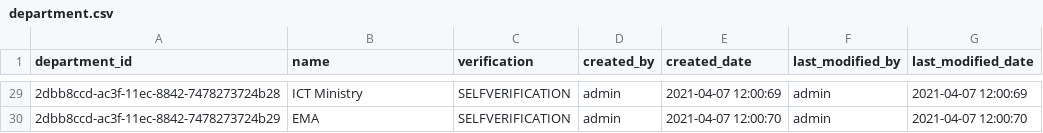
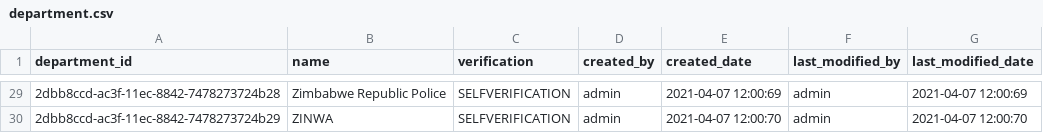
Before and after one commit to aurthurm/sendai-monitor, a CSV file: src/main/resources/config/liquibase/data/department.csv, drawn as a sheet; only a part is shown, gaps mark what is left out; the diff covers the shown part only.

Commit message:
ordered dpartments by name

```diff
--- a/src/main/resources/config/liquibase/data/department.csv
+++ b/src/main/resources/config/liquibase/data/department.csv
@@ -29,2 +29,2 @@ department_id,name,verification,created_by,created_date,last_modified_by,last_mo
-2dbb8ccd-ac3f-11ec-8842-7478273724b28,ICT Ministry,SELFVERIFICATION,admin,2021-04-07 12:00:69,admin,2021-04-07 12:00:69
-2dbb8ccd-ac3f-11ec-8842-7478273724b29,EMA,SELFVERIFICATION,admin,2021-04-07 12:00:70,admin,2021-04-07 12:00:70
+2dbb8ccd-ac3f-11ec-8842-7478273724b28,Zimbabwe Republic Police,SELFVERIFICATION,admin,2021-04-07 12:00:69,admin,2021-04-07 12:00:69
+2dbb8ccd-ac3f-11ec-8842-7478273724b29,ZINWA,SELFVERIFICATION,admin,2021-04-07 12:00:70,admin,2021-04-07 12:00:70
```
Also changed, not shown: 27 edited cells elsewhere in this file, 1 other file.
